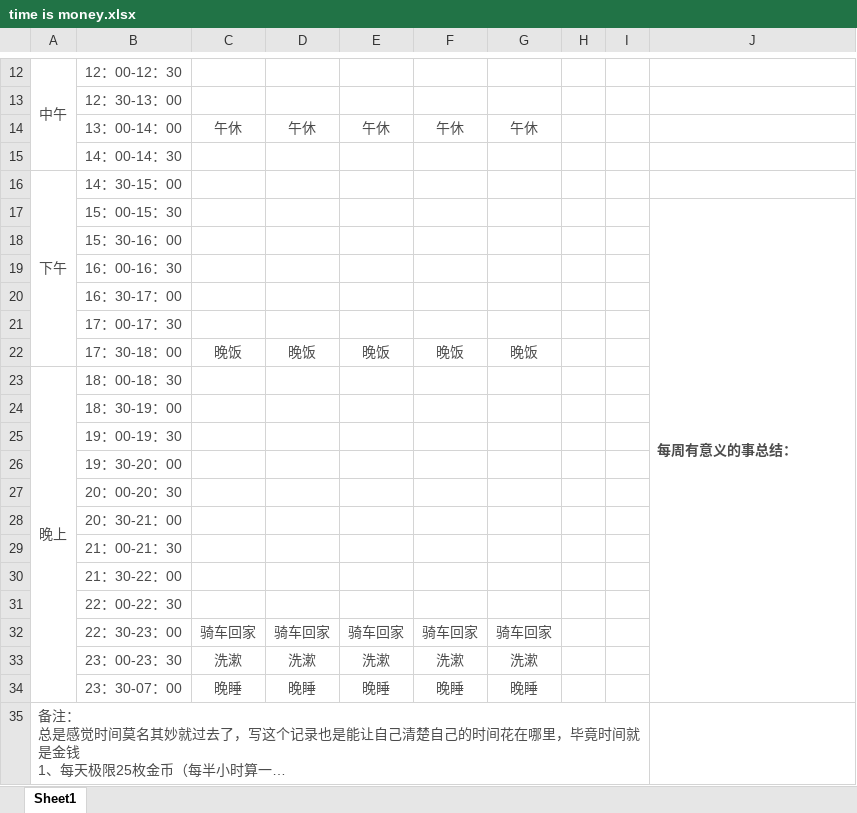
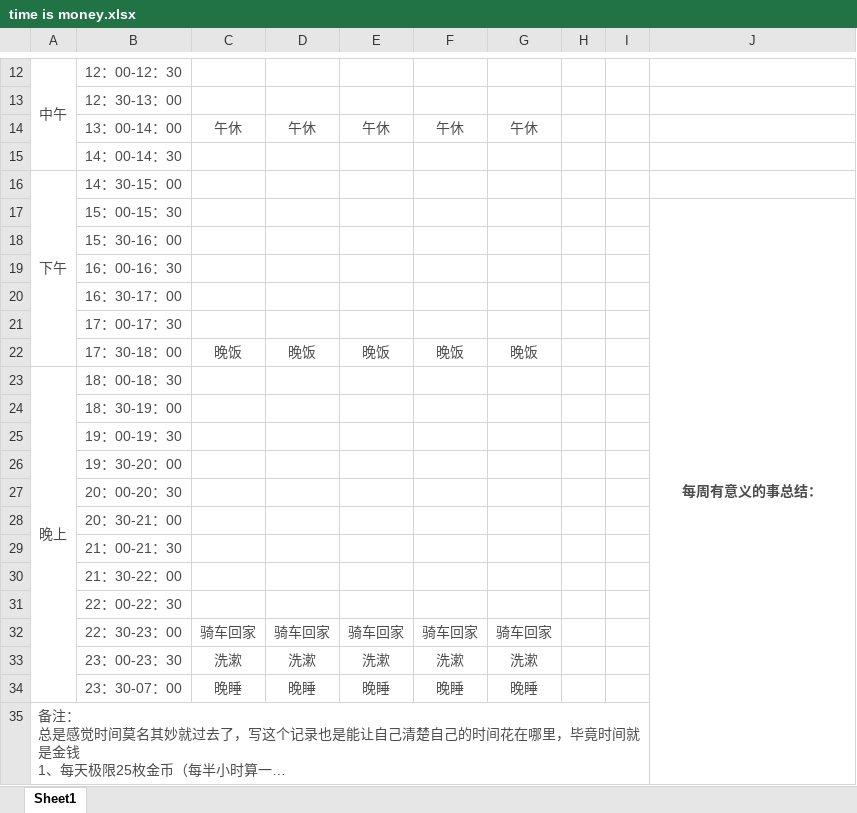
Before and after one commit to YaboSun/Schedule-and-Plan, an Excel workbook: time is money.xlsx, sheet Sheet1, drawn as a sheet; only a part is shown, gaps mark what is left out; long unchanged cells end in …; values as stored, in another font and other column widths than the file's, no borders; the diff names each change by its address in the sheet, - before the commit and + after, or states it on an @@ line.

```diff
--- a/time is money.xlsx (sheet Sheet1)
+++ b/time is money.xlsx (sheet Sheet1)
-J17 alignment: left
+J17 alignment: center
-J17:J34 merged
+J17:J35 merged
```
Also changed, not shown: 2018.9.19-2018.9.23.xlsx, 2 other files.
